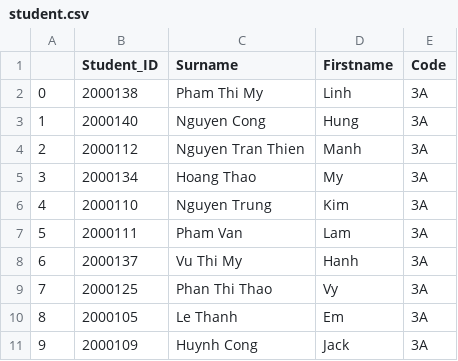
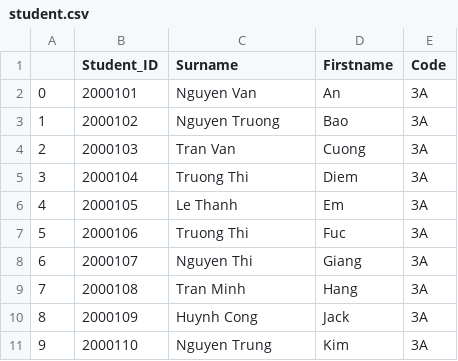
Before and after one commit to HarryxDD/OpticalMarkRecognition, a CSV file: csv_files/student.csv, drawn as a sheet; only a part is shown; the diff covers the shown part only.

```diff
--- a/csv_files/student.csv
+++ b/csv_files/student.csv
@@ -1,11 +1,11 @@
 ,Student_ID,Surname,Firstname,Code
-0,2000138,Pham Thi My,Linh,3A
-1,2000140,Nguyen Cong,Hung,3A
-2,2000112,Nguyen Tran Thien,Manh,3A
-3,2000134,Hoang Thao,My,3A
-4,2000110,Nguyen Trung,Kim,3A
-5,2000111,Pham Van,Lam,3A
-6,2000137,Vu Thi My,Hanh,3A
-7,2000125,Phan Thi Thao,Vy,3A
-8,2000105,Le Thanh,Em,3A
-9,2000109,Huynh Cong,Jack,3A
+0,2000101,Nguyen Van,An,3A
+1,2000102,Nguyen Truong,Bao,3A
+2,2000103,Tran Van,Cuong,3A
+3,2000104,Truong Thi,Diem,3A
+4,2000105,Le Thanh,Em,3A
+5,2000106,Truong Thi,Fuc,3A
+6,2000107,Nguyen Thi,Giang,3A
+7,2000108,Tran Minh,Hang,3A
+8,2000109,Huynh Cong,Jack,3A
+9,2000110,Nguyen Trung,Kim,3A
```
Also changed, not shown: 117 edited cells elsewhere in this file, 1 other file.
